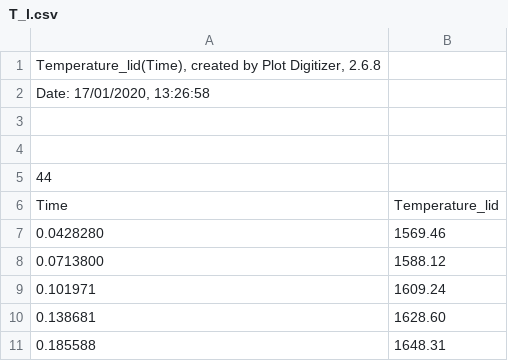
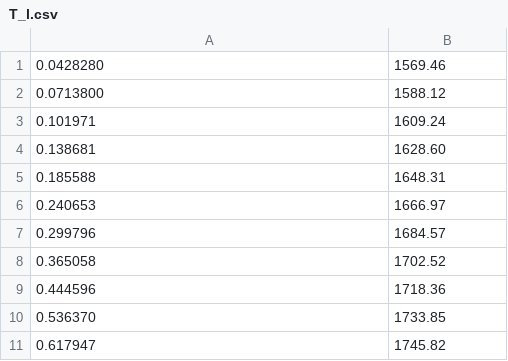
Before and after one commit to clairesworld/exo-top, a CSV file: benchmarks/thiriet_Mars1/T_l.csv (was digitised_thiriet/T_l.csv), drawn as a sheet; only a part is shown; the shorter side is filled out with more unchanged rows.

```diff
--- a/digitised_thiriet/T_l.csv
+++ b/benchmarks/thiriet_Mars1/T_l.csv
@@ -1,7 +1 @@
-"Temperature_lid(Time), created by Plot Digitizer, 2.6.8"
-"Date: 17/01/2020, 13:26:58"
-
-
-44
-Time,Temperature_lid
 0.0428280,1569.46,
```
Also changed, not shown: benchmarks/thiriet_Mars1/T_m.csv, benchmarks/thiriet_Mars1/q_core.csv, 13 other files.
